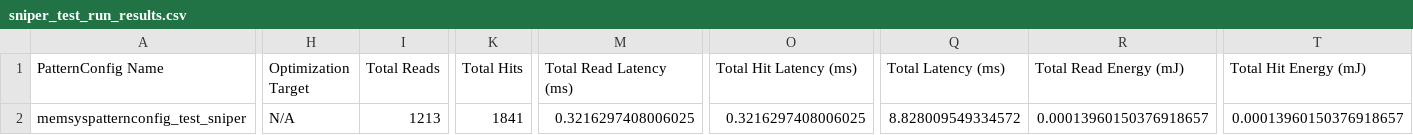
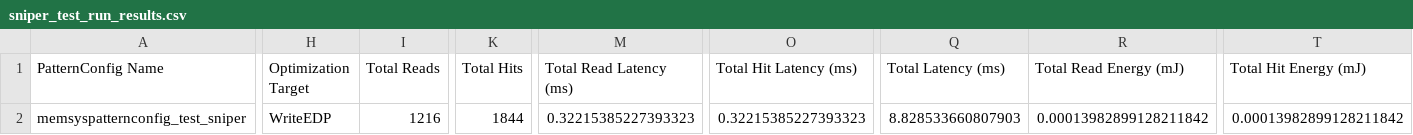
Before and after one commit to Veemon22/MemSysExplorer, a CSV file: results/sniper_test_run_1/model_output/sniper_test_run_results.csv, drawn as a sheet; only a part is shown, gaps mark what is left out; the diff covers the shown part only; the diff names each change by its address in the sheet, - before the commit and + after, or states it on an @@ line.

```diff
--- a/results/sniper_test_run_1/model_output/sniper_test_run_results.csv
+++ b/results/sniper_test_run_1/model_output/sniper_test_run_results.csv
-H2 (Optimization Target): N/A
+H2 (Optimization Target): WriteEDP
-I2 (Total Reads): 1213
+I2 (Total Reads): 1216
-K2 (Total Hits): 1841
+K2 (Total Hits): 1844
-M2 (Total Read Latency (ms)): 0.3216297408006025
+M2 (Total Read Latency (ms)): 0.32215385227393323
-O2 (Total Hit Latency (ms)): 0.3216297408006025
+O2 (Total Hit Latency (ms)): 0.32215385227393323
-Q2 (Total Latency (ms)): 8.828009549334572
+Q2 (Total Latency (ms)): 8.828533660807903
-R2 (Total Read Energy (mJ)): 0.00013960150376918657
+R2 (Total Read Energy (mJ)): 0.00013982899128211842
-T2 (Total Hit Energy (mJ)): 0.00013960150376918657
+T2 (Total Hit Energy (mJ)): 0.00013982899128211842
```
Also changed, not shown: 1 edited cell elsewhere in this file, results/drio_test_run_new_1/model_output/drio_test_run_new_results.csv, results/sniper_spec_2017_run_1/model_output/sniper_spec_2017_run_results.csv, 17 other files.
